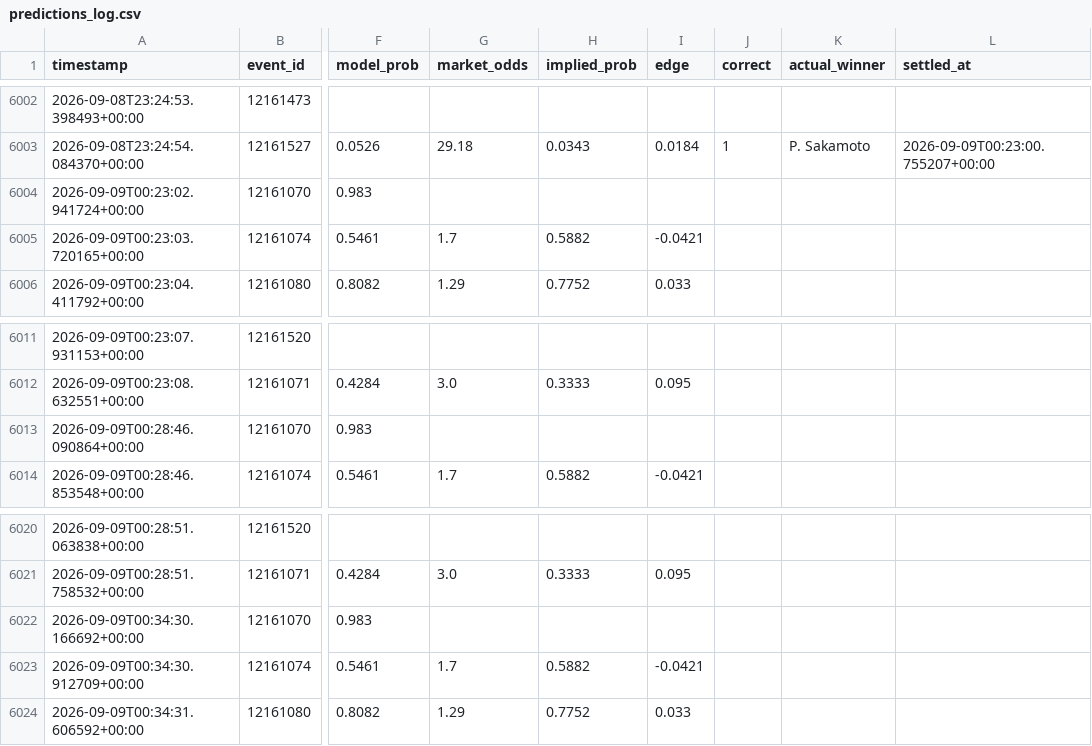
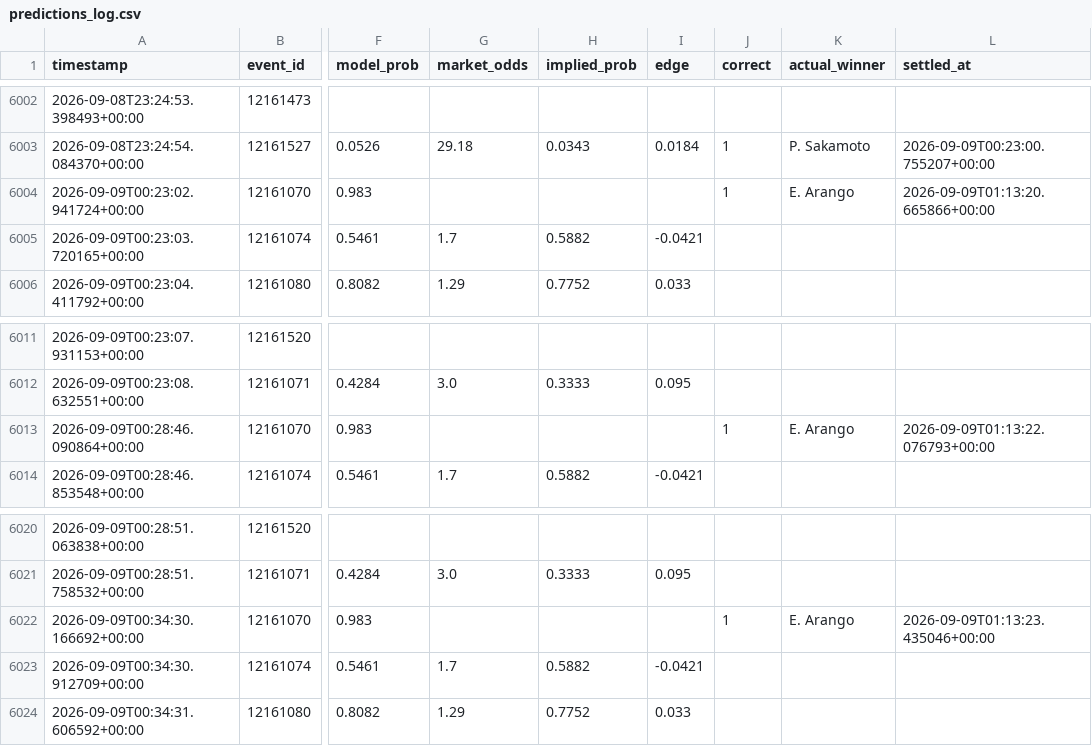
Before and after one commit to arbaazshakil-dev/Live-bet-all-sport, a CSV file: data/predictions_log.csv, drawn as a sheet; only a part is shown, gaps mark what is left out; the diff covers the shown part only; the diff names each change by its address in the sheet, - before the commit and + after, or states it on an @@ line.

```diff
--- a/data/predictions_log.csv
+++ b/data/predictions_log.csv
-J6004 (correct): (empty)
+J6004 (correct): 1
-K6004 (actual_winner): (empty)
+K6004 (actual_winner): E. Arango
-L6004 (settled_at): (empty)
+L6004 (settled_at): 2026-09-09T01:13:20.665866+00:00
-J6013 (correct): (empty)
+J6013 (correct): 1
-K6013 (actual_winner): (empty)
+K6013 (actual_winner): E. Arango
-L6013 (settled_at): (empty)
+L6013 (settled_at): 2026-09-09T01:13:22.076793+00:00
-J6022 (correct): (empty)
+J6022 (correct): 1
-K6022 (actual_winner): (empty)
+K6022 (actual_winner): E. Arango
-L6022 (settled_at): (empty)
+L6022 (settled_at): 2026-09-09T01:13:23.435046+00:00
```
Also changed, not shown: 25 added rows elsewhere in this file, 1 other file.
